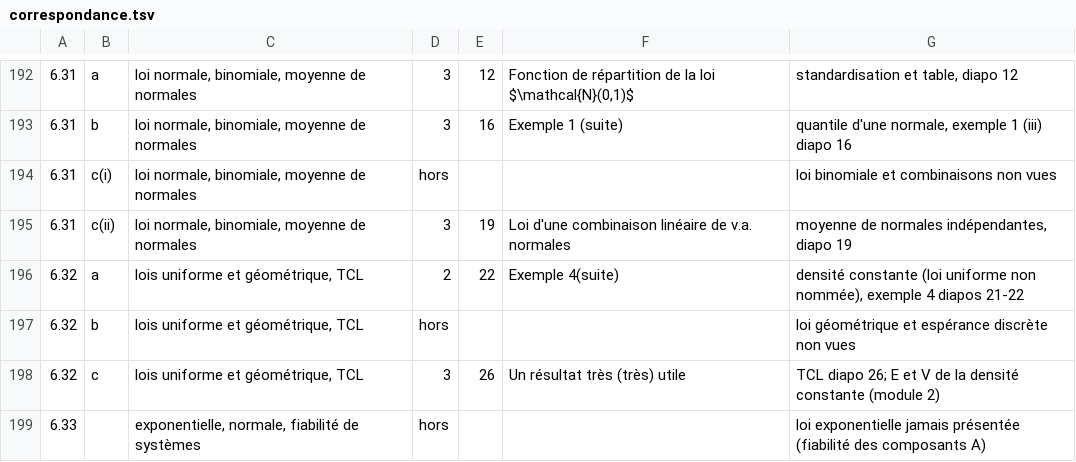
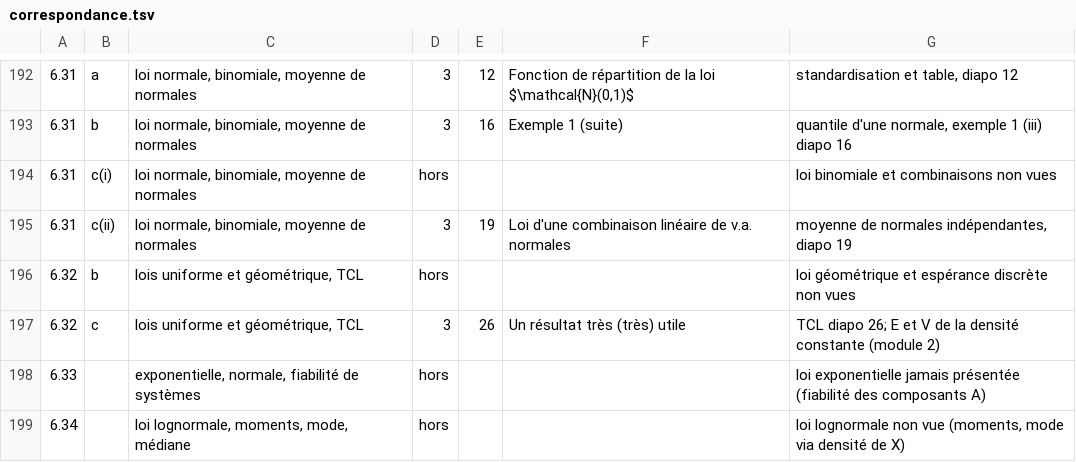
Before and after one commit to JulienMiron/STT-1900, a TSV file: exercices/correspondance.tsv, drawn as a sheet; only a part is shown, gaps mark what is left out; the shorter side is filled out with more unchanged rows; the diff names each change by its address in the sheet, - before the commit and + after, or states it on an @@ line.

```diff
--- a/exercices/correspondance.tsv
+++ b/exercices/correspondance.tsv
-row 196: 6.32 | a | lois uniforme et géométrique, TCL | 2 | 22 | Exemple 4(suite) | densité constante (loi uniforme non nommée), exemple 4 diapos 21-22
```
